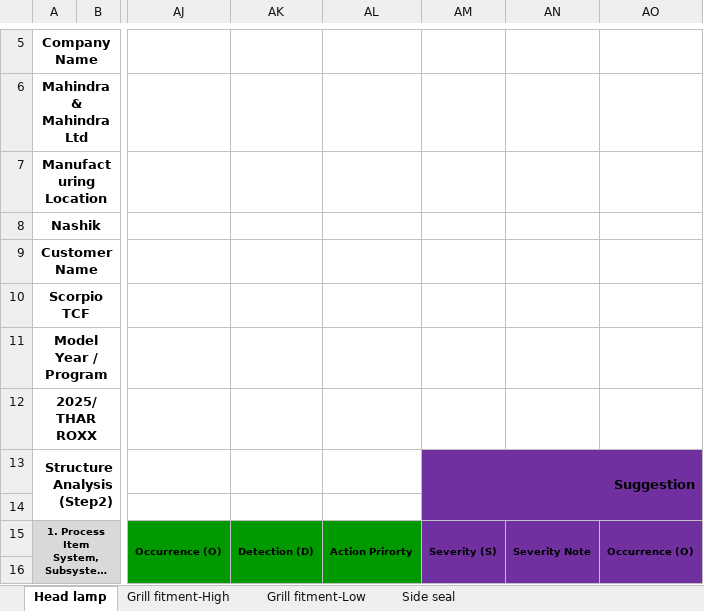
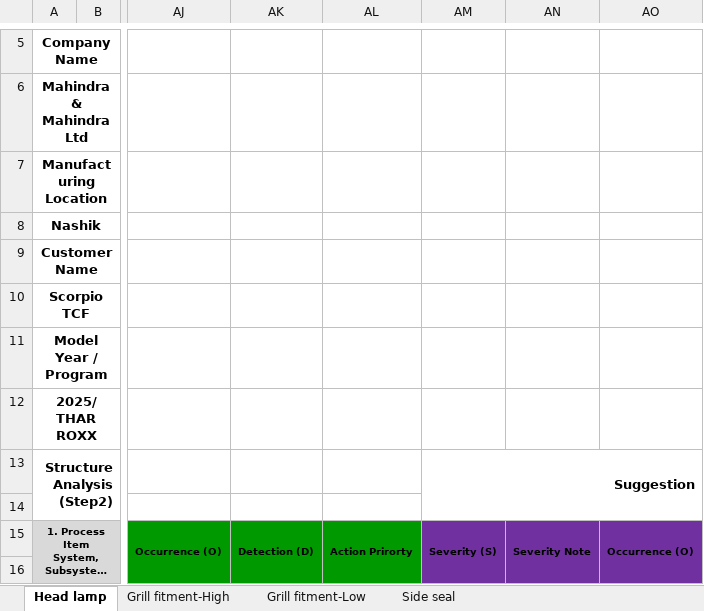
Before and after one commit to sudeshkharat-sys/traceability-chatbot, an Excel workbook: pfmea_ai/NEW_PFMEA__with_suggestions.xlsx, sheet Head lamp, drawn as a sheet; only a part is shown, gaps mark what is left out; long unchanged cells end in …; values as stored, in another font and other column widths than the file's, no borders; the diff names each change by its address in the sheet, - before the commit and + after, or states it on an @@ line.

```diff
--- a/pfmea_ai/NEW_PFMEA__with_suggestions.xlsx (sheet Head lamp)
+++ b/pfmea_ai/NEW_PFMEA__with_suggestions.xlsx (sheet Head lamp)
-AM13 fill: #7030A0
+AM13 fill: none
```
Also changed, not shown: 1 other file.
